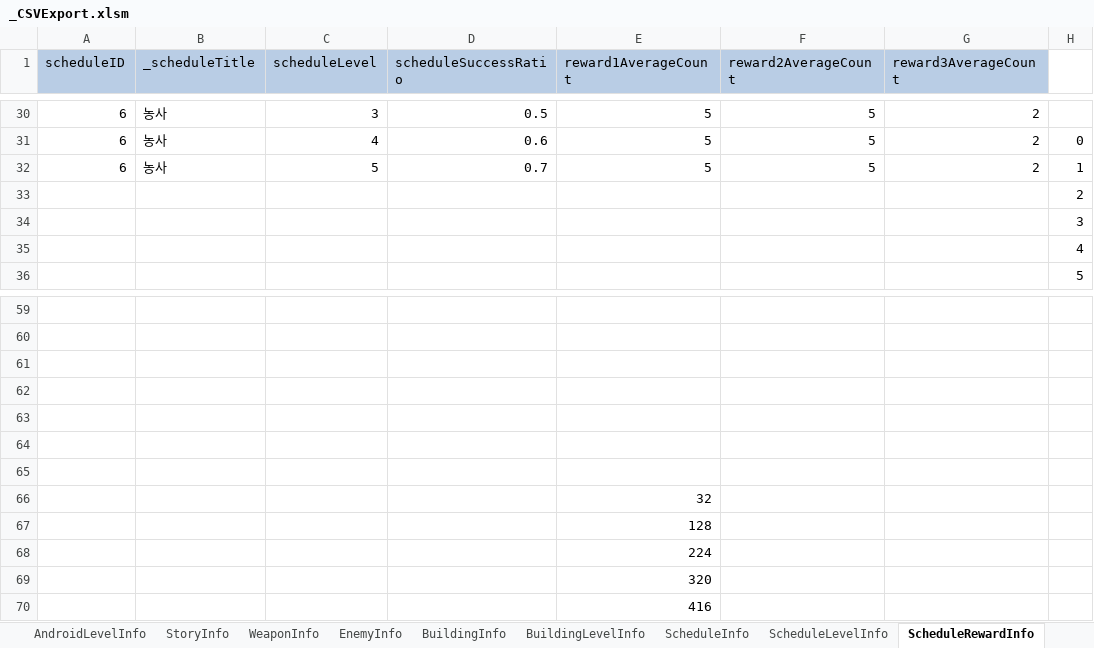
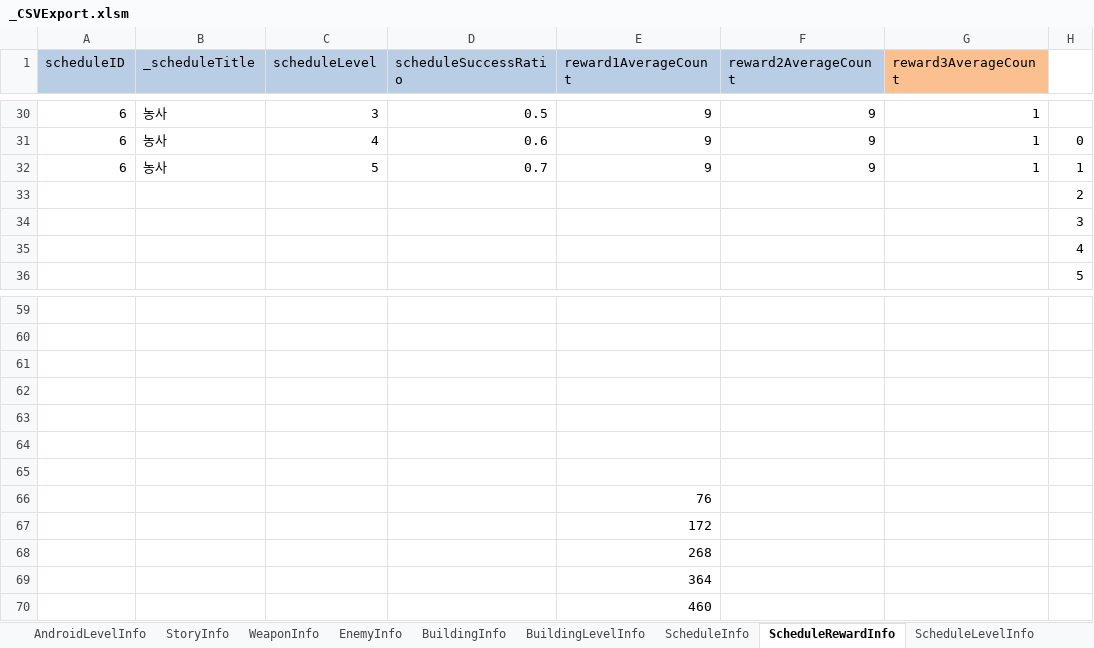
Before and after one commit to kalmmis/AndroidMaker, an Excel workbook: _CSVExport.xlsm, sheet ScheduleRewardInfo, drawn as a sheet; only a part is shown, gaps mark what is left out; values as stored, in another font and other column widths than the file's, no borders; charts and pictures not drawn; the diff covers the shown part only; the diff names each change by its address in the sheet, - before the commit and + after, or states it on an @@ line.

```diff
--- a/_CSVExport.xlsm (sheet ScheduleRewardInfo)
+++ b/_CSVExport.xlsm (sheet ScheduleRewardInfo)
@@ sheet tab order changed: AndroidLevelInfo | StoryInfo | WeaponInfo | EnemyInfo | BuildingInfo | BuildingLevelInfo | ScheduleInfo | ScheduleRewardInfo | ScheduleLevelInfo @@
-G1 fill: #B9CDE5
+G1 fill: #FAC090
-E30:E32 (reward1AverageCount): 5
+E30:E32 (reward1AverageCount): 9
-F30:F32 (reward2AverageCount): 5
+F30:F32 (reward2AverageCount): 9
-G30:G32 (reward3AverageCount): 2
+G30:G32 (reward3AverageCount): 1
-E66 (reward1AverageCount): 32
+E66 (reward1AverageCount): 76
-E67 (reward1AverageCount): 128
+E67 (reward1AverageCount): 172
-E68 (reward1AverageCount): 224
+E68 (reward1AverageCount): 268
-E69 (reward1AverageCount): 320
+E69 (reward1AverageCount): 364
-E70 (reward1AverageCount): 416
+E70 (reward1AverageCount): 460
```
Also changed, not shown: 81 edited cells elsewhere in this sheet, sheet ScheduleInfo, sheet EnemyInfo, charts or pictures, 39 other files.
